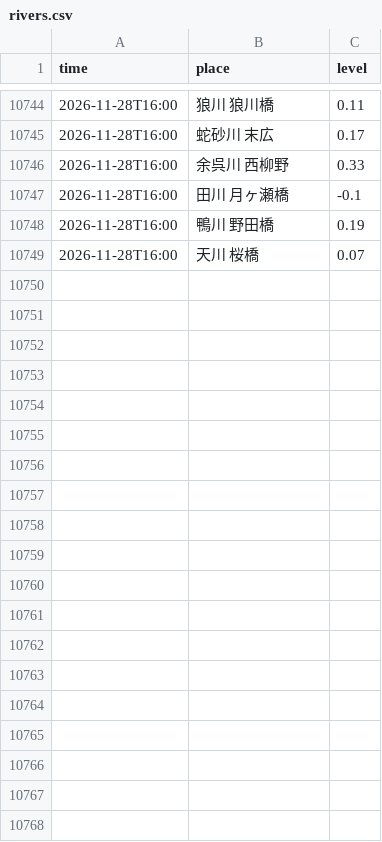
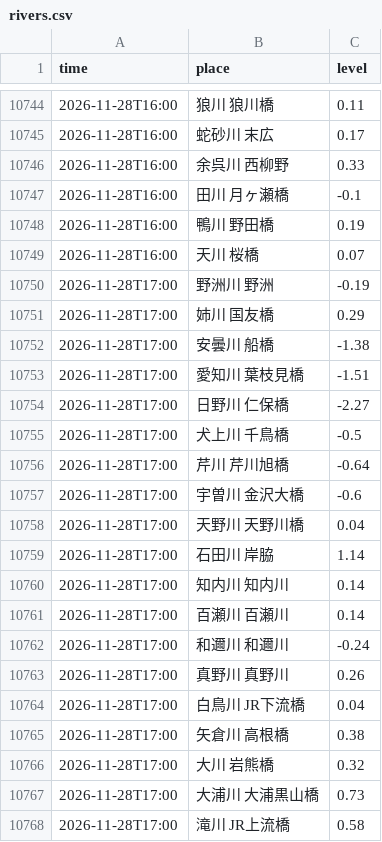
Before and after one commit to suzuhaya5666-lgtm/Biwakodate, a CSV file: data/rivers.csv, drawn as a sheet; only a part is shown, gaps mark what is left out; the diff covers the shown part only; the diff names each change by its address in the sheet, - before the commit and + after, or states it on an @@ line.

```diff
--- a/data/rivers.csv
+++ b/data/rivers.csv
+row 10750: 2026-11-28T17:00 | 野洲川 野洲 | -0.19
+row 10751: 2026-11-28T17:00 | 姉川 国友橋 | 0.29
+row 10752: 2026-11-28T17:00 | 安曇川 船橋 | -1.38
+row 10753: 2026-11-28T17:00 | 愛知川 葉枝見橋 | -1.51
+row 10754: 2026-11-28T17:00 | 日野川 仁保橋 | -2.27
+row 10755: 2026-11-28T17:00 | 犬上川 千鳥橋 | -0.5
+row 10756: 2026-11-28T17:00 | 芹川 芹川旭橋 | -0.64
+row 10757: 2026-11-28T17:00 | 宇曽川 金沢大橋 | -0.6
+row 10758: 2026-11-28T17:00 | 天野川 天野川橋 | 0.04
+row 10759: 2026-11-28T17:00 | 石田川 岸脇 | 1.14
+row 10760: 2026-11-28T17:00 | 知内川 知内川 | 0.14
+row 10761: 2026-11-28T17:00 | 百瀬川 百瀬川 | 0.14
+row 10762: 2026-11-28T17:00 | 和邇川 和邇川 | -0.24
+row 10763: 2026-11-28T17:00 | 真野川 真野川 | 0.26
+row 10764: 2026-11-28T17:00 | 白鳥川 JR下流橋 | 0.04
+row 10765: 2026-11-28T17:00 | 矢倉川 高根橋 | 0.38
+row 10766: 2026-11-28T17:00 | 大川 岩熊橋 | 0.32
+row 10767: 2026-11-28T17:00 | 大浦川 大浦黒山橋 | 0.73
+row 10768: 2026-11-28T17:00 | 滝川 JR上流橋 | 0.58
```
Also changed, not shown: 11 added rows elsewhere in this file, data/observations.csv, 3 other files.
